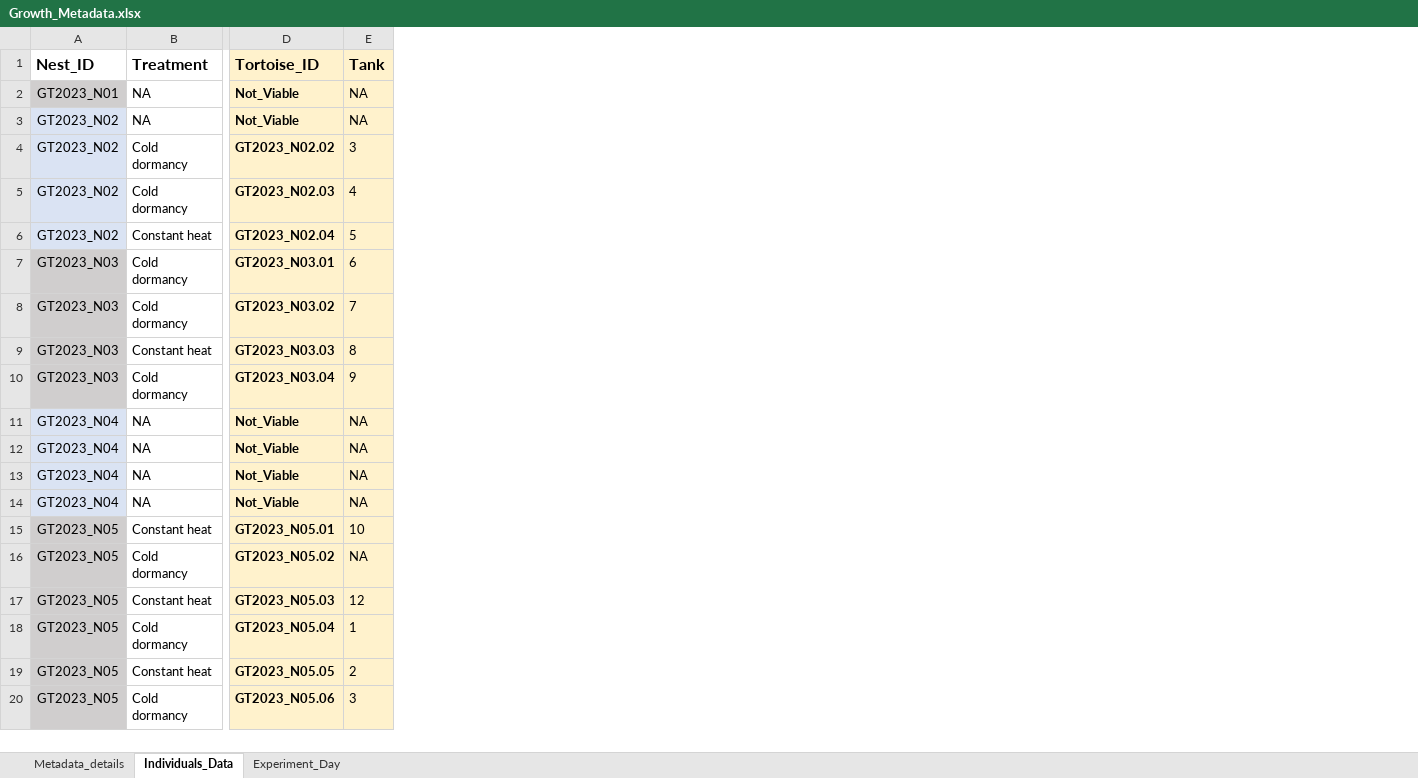
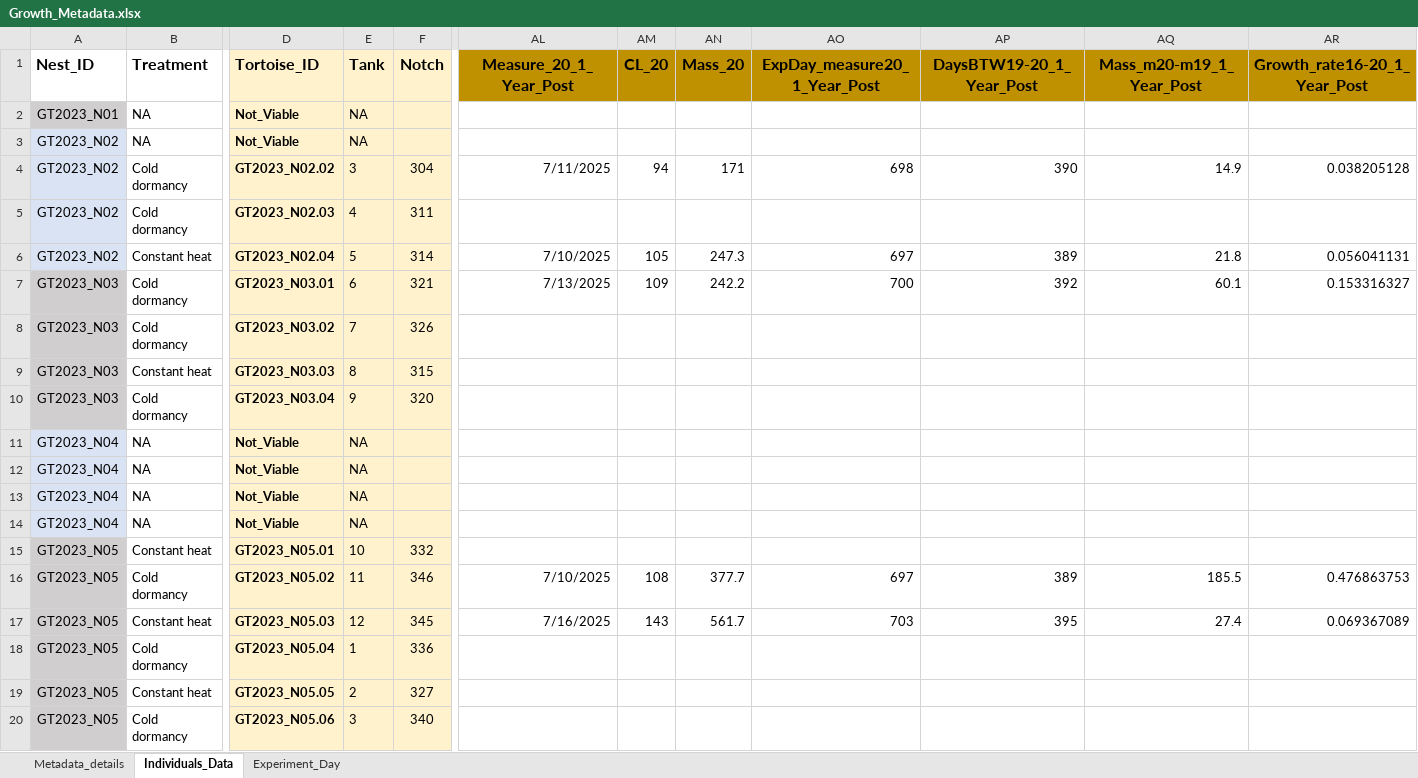
Before and after one commit to AnetFilipova/Gopher_tortoise_Head-start_2023, an Excel workbook: Growth_data/Data/Growth_Metadata.xlsx, sheet Individuals_Data, drawn as a sheet; only a part is shown, gaps mark what is left out; values as stored, in another font and other column widths than the file's, no borders; the diff names each change by its address in the sheet, - before the commit and + after, or states it on an @@ line.

Commit message:
Update Growth_data analysis: add repeated measures model, combined body size and growth rate figure, update working dataset

```diff
--- a/Growth_data/Data/Growth_Metadata.xlsx (sheet Individuals_Data)
+++ b/Growth_data/Data/Growth_Metadata.xlsx (sheet Individuals_Data)
+column F (Notch), rows 4-20: 304 | 311 | 314 | 321 | 326 | 315 | 320 |  |  |  |  | 332 | 346 | 345 | 336 | 327 | 340
+column AL (Measure_20_1_Year_Post), rows 4-17: 7/11/2025 |  | 7/10/2025 | 7/13/2025 |  |  |  |  |  |  |  |  | 7/10/2025 | 7/16/2025
+column AM (CL_20), rows 4-17: 94 |  | 105 | 109 |  |  |  |  |  |  |  |  | 108 | 143
+column AN (Mass_20), rows 4-17: 171 |  | 247.3 | 242.2 |  |  |  |  |  |  |  |  | 377.7 | 561.7
+column AO (ExpDay_measure20_1_Year_Post), rows 4-17: 698 |  | 697 | 700 |  |  |  |  |  |  |  |  | 697 | 703
+column AP (DaysBTW19-20_1_Year_Post), rows 4-17: 390 |  | 389 | 392 |  |  |  |  |  |  |  |  | 389 | 395
+column AQ (Mass_m20-m19_1_Year_Post), rows 4-17: 14.9 |  | 21.8 | 60.1 |  |  |  |  |  |  |  |  | 185.5 | 27.4
+column AR (Growth_rate16-20_1_Year_Post), rows 4-17: 0.038205128 |  | 0.056041131 | 0.153316327 |  |  |  |  |  |  |  |  | 0.476863753 | 0.069367089
-E16 (Tank): NA
+E16 (Tank): 11
```
Also changed, not shown: sheet Experiment_Day, sheet Metadata_details, formulas that keep their value, 38 other files.
